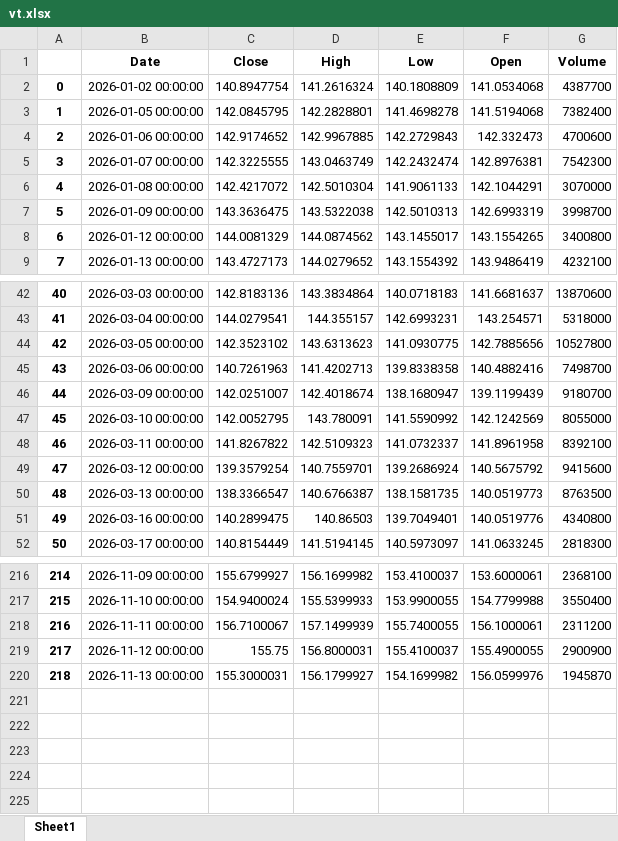
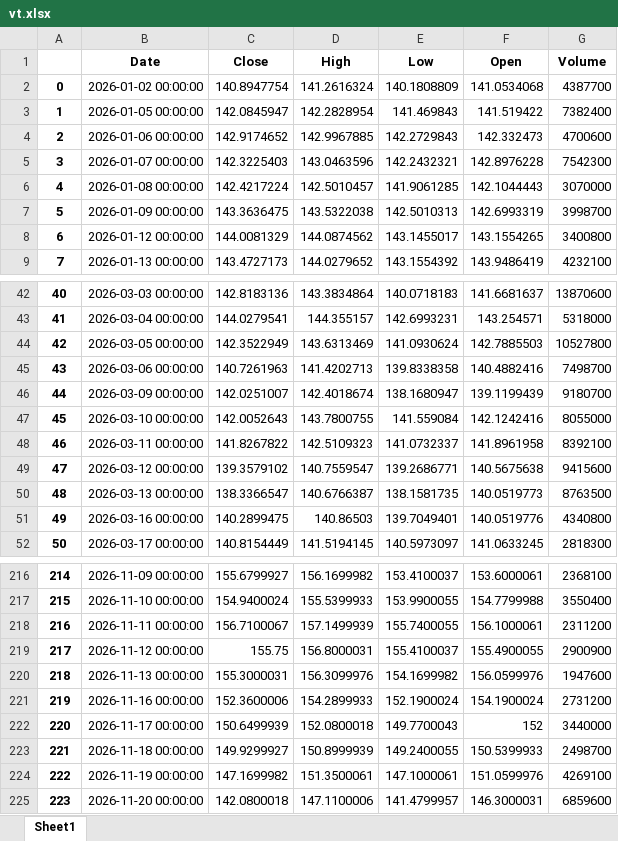
Before and after one commit to yevhen1231/ibkr-dashboard, an Excel workbook: Data/vt.xlsx, sheet Sheet1, drawn as a sheet; only a part is shown, gaps mark what is left out; values as stored, in another font and other column widths than the file's, no borders; the diff covers the shown part only; the diff names each change by its address in the sheet, - before the commit and + after, or states it on an @@ line.

```diff
--- a/Data/vt.xlsx (sheet Sheet1)
+++ b/Data/vt.xlsx (sheet Sheet1)
-C3 (Close): 142.0845795
+C3 (Close): 142.0845947
-D3 (High): 142.2828801
+D3 (High): 142.2828954
-E3 (Low): 141.4698278
+E3 (Low): 141.469843
-F3 (Open): 141.5194068
+F3 (Open): 141.519422
-C5 (Close): 142.3225555
+C5 (Close): 142.3225403
-D5 (High): 143.0463749
+D5 (High): 143.0463596
-E5 (Low): 142.2432474
+E5 (Low): 142.2432321
-F5 (Open): 142.8976381
+F5 (Open): 142.8976228
-C6 (Close): 142.4217072
+C6 (Close): 142.4217224
-D6 (High): 142.5010304
+D6 (High): 142.5010457
-E6 (Low): 141.9061133
+E6 (Low): 141.9061285
-F6 (Open): 142.1044291
+F6 (Open): 142.1044443
-C44 (Close): 142.3523102
+C44 (Close): 142.3522949
-D44 (High): 143.6313623
+D44 (High): 143.6313469
-E44 (Low): 141.0930775
+E44 (Low): 141.0930624
-F44 (Open): 142.7885656
+F44 (Open): 142.7885503
-C47 (Close): 142.0052795
+C47 (Close): 142.0052643
-D47 (High): 143.780091
+D47 (High): 143.7800755
-E47 (Low): 141.5590992
+E47 (Low): 141.559084
-F47 (Open): 142.1242569
+F47 (Open): 142.1242416
-C49 (Close): 139.3579254
+C49 (Close): 139.3579102
-D49 (High): 140.7559701
+D49 (High): 140.7559547
-E49 (Low): 139.2686924
+E49 (Low): 139.2686771
-F49 (Open): 140.5675792
+F49 (Open): 140.5675638
-D220 (High): 156.1799927
+D220 (High): 156.3099976
-G220 (Volume): 1945870
+G220 (Volume): 1947600
+row 221: 219 | 2026-11-16 00:00:00 | 152.3600006 | 154.2899933 | 152.1900024 | 154.1900024 | 2731200
+row 222: 220 | 2026-11-17 00:00:00 | 150.6499939 | 152.0800018 | 149.7700043 | 152 | 3440000
+row 223: 221 | 2026-11-18 00:00:00 | 149.9299927 | 150.8999939 | 149.2400055 | 150.5399933 | 2498700
+row 224: 222 | 2026-11-19 00:00:00 | 147.1699982 | 151.3500061 | 147.1000061 | 151.0599976 | 4269100
+row 225: 223 | 2026-11-20 00:00:00 | 142.0800018 | 147.1100006 | 141.4799957 | 146.3000031 | 6859600
```
Also changed, not shown: 32 edited cells elsewhere in this sheet, Data/df.xlsx, Data/iau.xlsx, 2 other files.
